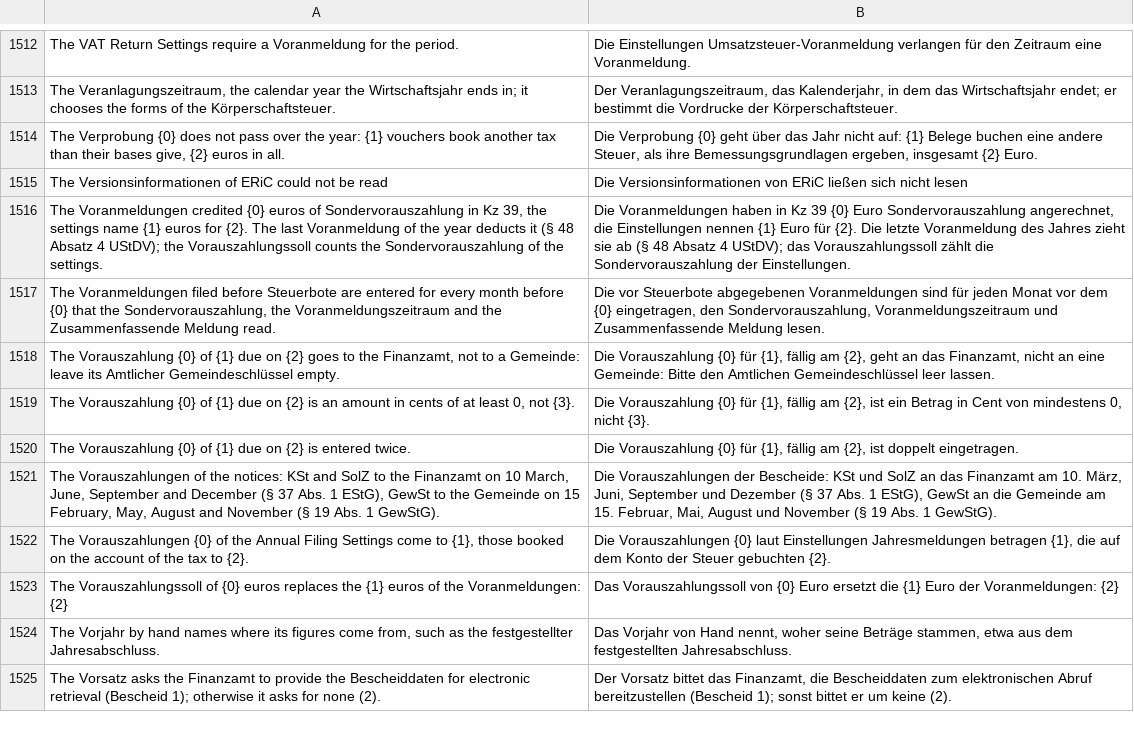
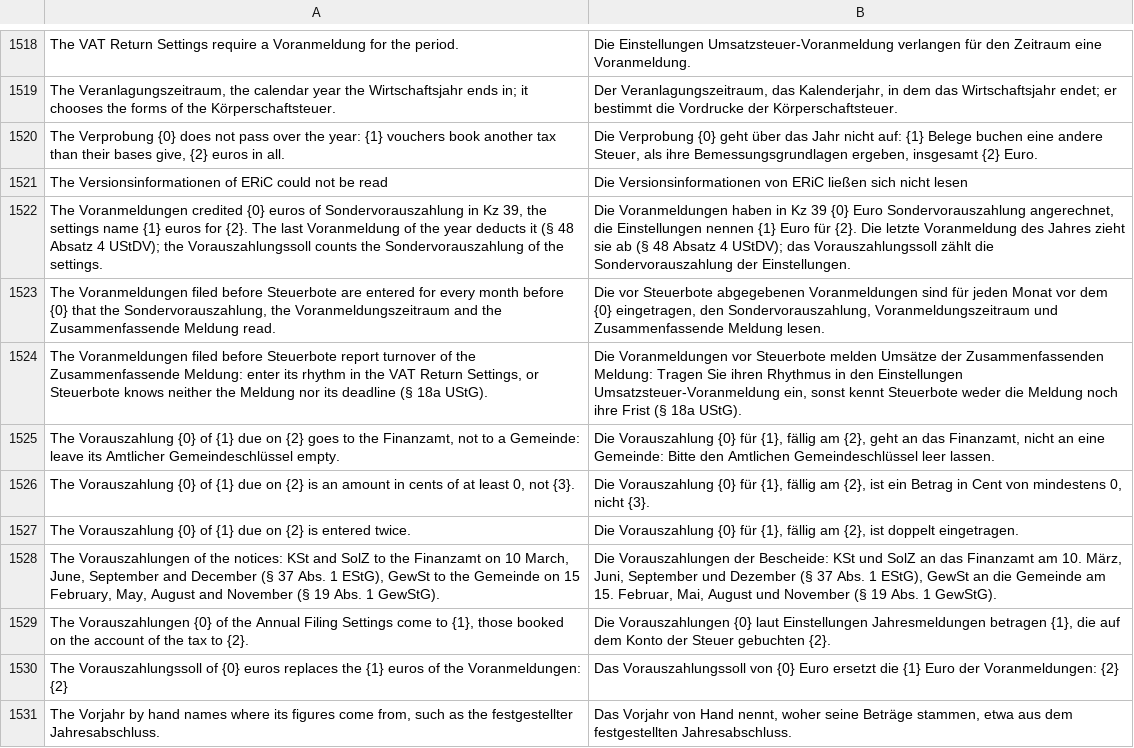
Before and after one commit to encircle360-oss/steuerbote, a CSV file: steuerbote/translations/de.csv, drawn as a sheet; only a part is shown, gaps mark what is left out; the shorter side is filled out with more unchanged rows; the diff covers the shown part only.

Commit message:
check the tax templates, name the missing parts of the datenlieferant and the rhythm of the zm in the setup

```diff
--- a/steuerbote/translations/de.csv
+++ b/steuerbote/translations/de.csv
@@ -1517,2 +1523,3 @@
 "The Voranmeldungen filed before Steuerbote are entered for every month before {0} that the Sondervorauszahlung, the Voranmeldungszeitraum and the Zusammenfassende Meldung read.","Die vor Steuerbote abgegebenen Voranmeldungen sind für jeden Monat vor dem {0} eingetragen, den Sondervorauszahlung, Voranmeldungszeitraum und Zusammenfassende Meldung lesen."
+"The Voranmeldungen filed before Steuerbote report turnover of the Zusammenfassende Meldung: enter its rhythm in the VAT Return Settings, or Steuerbote knows neither the Meldung nor its deadline (§ 18a UStG).","Die Voranmeldungen vor Steuerbote melden Umsätze der Zusammenfassenden Meldung: Tragen Sie ihren Rhythmus in den Einstellungen Umsatzsteuer-Voranmeldung ein, sonst kennt Steuerbote weder die Meldung noch ihre Frist (§ 18a UStG)."
 "The Vorauszahlung {0} of {1} due on {2} goes to the Finanzamt, not to a Gemeinde: leave its Amtlicher Gemeindeschlüssel empty.","Die Vorauszahlung {0} für {1}, fällig am {2}, geht an das Finanzamt, nicht an eine Gemeinde: Bitte den Amtlichen Gemeindeschlüssel leer lassen."
```
Also changed, not shown: 6 added rows elsewhere in this file, 3 other files.
